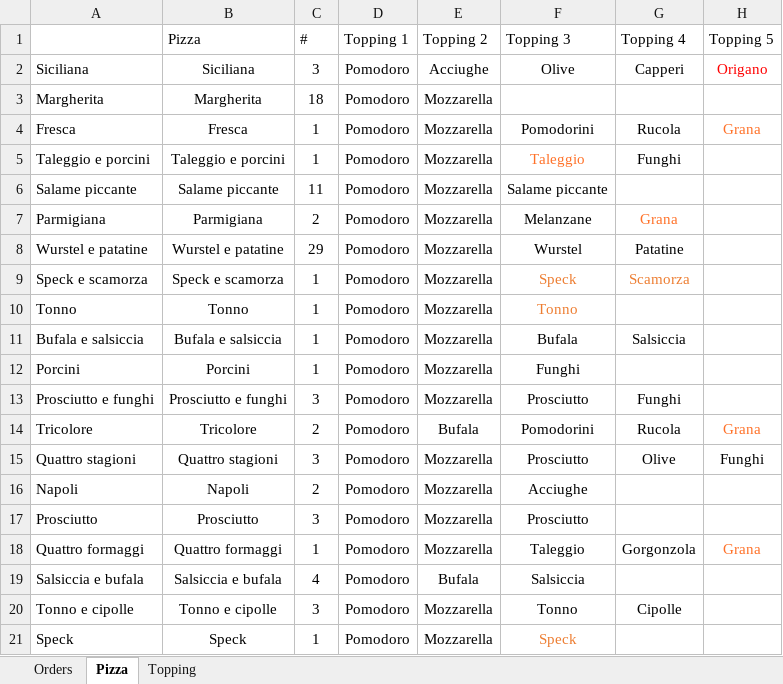
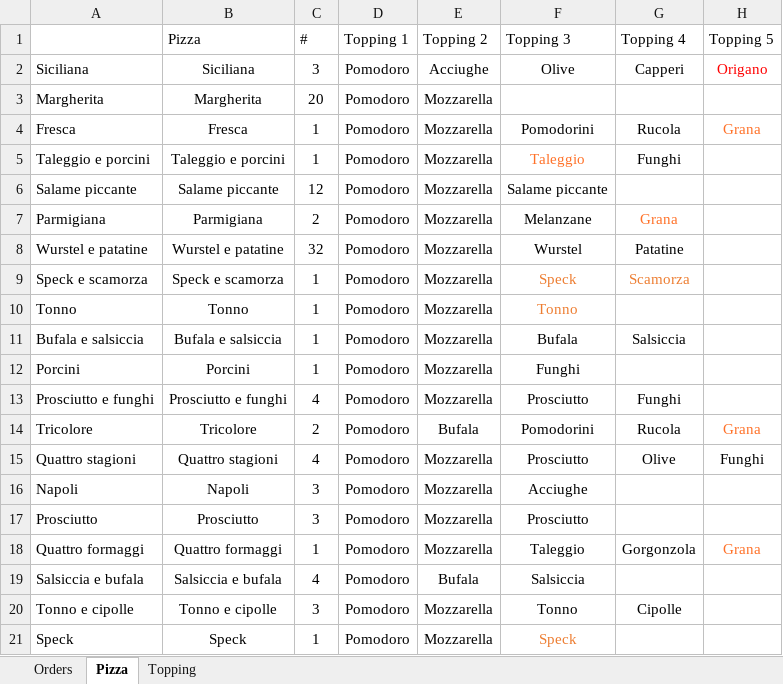
Before and after one commit to Luca-Pozzi/pizza_chart, an Excel workbook: data/data.xlsx, sheet Pizza, drawn as a sheet; only a part is shown; values as stored, in another font and other column widths than the file's, no borders; table styles not drawn; the diff names each change by its address in the sheet, - before the commit and + after, or states it on an @@ line.

```diff
--- a/data/data.xlsx (sheet Pizza)
+++ b/data/data.xlsx (sheet Pizza)
-C3 (#): 18
+C3 (#): 20
-C6 (#): 11
+C6 (#): 12
-C8 (#): 29
+C8 (#): 32
-C13 (#): 3
+C13 (#): 4
-C15 (#): 3
+C15 (#): 4
-C16 (#): 2
+C16 (#): 3
```
Also changed, not shown: sheet Orders, 8 other files.
